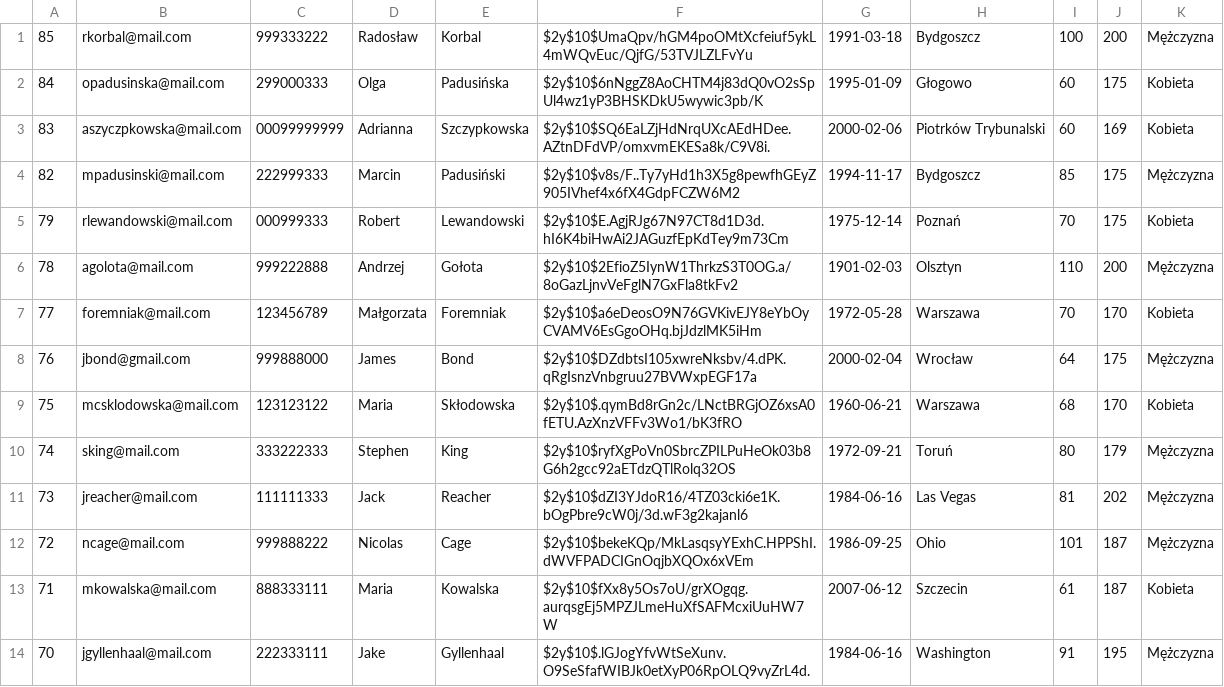
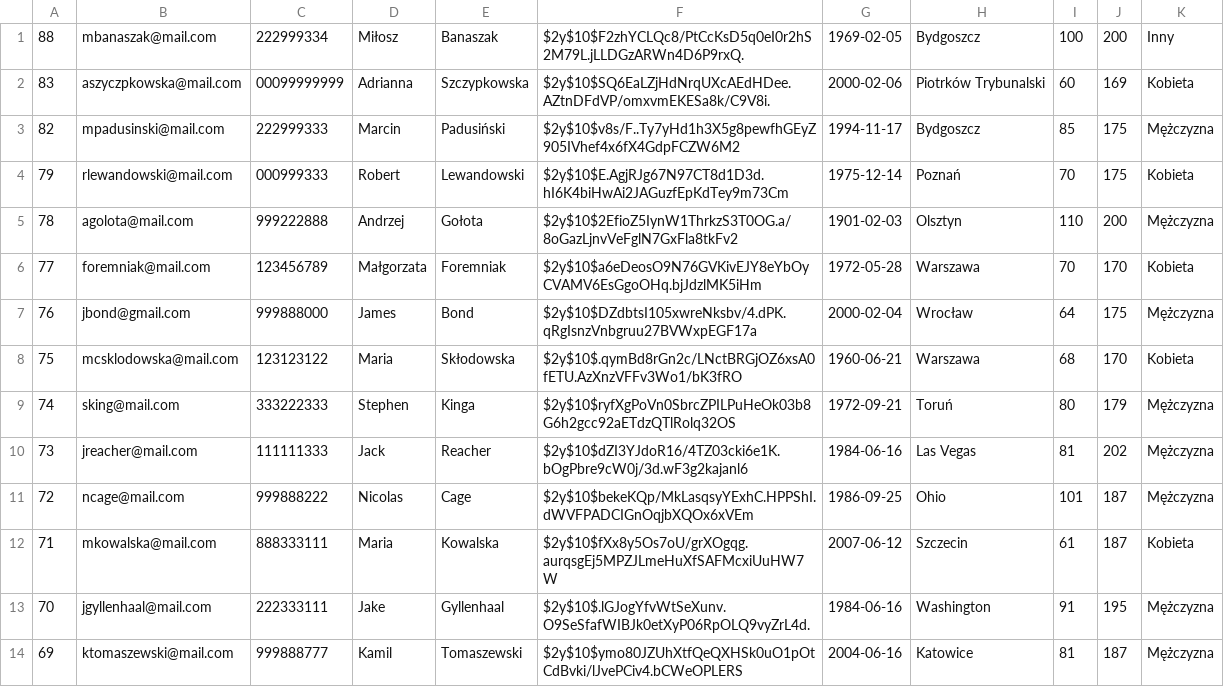
Before and after one commit to dawkam21/formularz, a CSV file: humans.csv, drawn as a sheet; only a part is shown; the shorter side is filled out with more unchanged rows.

```diff
--- a/humans.csv
+++ b/humans.csv
@@ -1,3 +1,2 @@
-85,rkorbal@mail.com,999333222,Radosław,Korbal,$2y$10$UmaQpv/hGM4poOMtXcfeiuf5ykL4mWQvEuc/QjfG/53TVJLZLFvYu,1991-03-18,Bydgoszcz,100,200,Mężczyzna
-84,opadusinska@mail.com,299000333,Olga,Padusińska,$2y$10$6nNggZ8AoCHTM4j83dQ0vO2sSpUl4wz1yP3BHSKDkU5wywic3pb/K,1995-01-09,Głogowo,60,175,Kobieta
+88,mbanaszak@mail.com,222999334,Miłosz,Banaszak,$2y$10$F2zhYCLQc8/PtCcKsD5q0eI0r2hS2M79L.jLLDGzARWn4D6P9rxQ.,1969-02-05,Bydgoszcz,100,200,Inny
 83,aszyczpkowska@mail.com,00099999999,Adrianna,Szczypkowska,$2y$10$SQ6EaLZjHdNrqUXcAEdHDee.AZtnDFdVP/omxvmEKESa8k/C9V8i.,2000-02-06,"Piotrków Trybunalski",60,169,Kobieta
@@ -9,3 +8,3 @@
 75,mcsklodowska@mail.com,123123122,Maria,Skłodowska,$2y$10$.qymBd8rGn2c/LNctBRGjOZ6xsA0fETU.AzXnzVFFv3Wo1/bK3fRO,1960-06-21,Warszawa,68,170,Kobieta
-74,sking@mail.com,333222333,Stephen,King,$2y$10$ryfXgPoVn0SbrcZPILPuHeOk03b8G6h2gcc92aETdzQTlRolq32OS,1972-09-21,Toruń,80,179,Mężczyzna
+74,sking@mail.com,333222333,Stephen,Kinga,$2y$10$ryfXgPoVn0SbrcZPILPuHeOk03b8G6h2gcc92aETdzQTlRolq32OS,1972-09-21,Toruń,80,179,Mężczyzna
 73,jreacher@mail.com,111111333,Jack,Reacher,$2y$10$dZI3YJdoR16/4TZ03cki6e1K.bOgPbre9cW0j/3d.wF3g2kajanl6,1984-06-16,"Las Vegas",81,202,Mężczyzna
```
Also changed, not shown: 3 other files.
